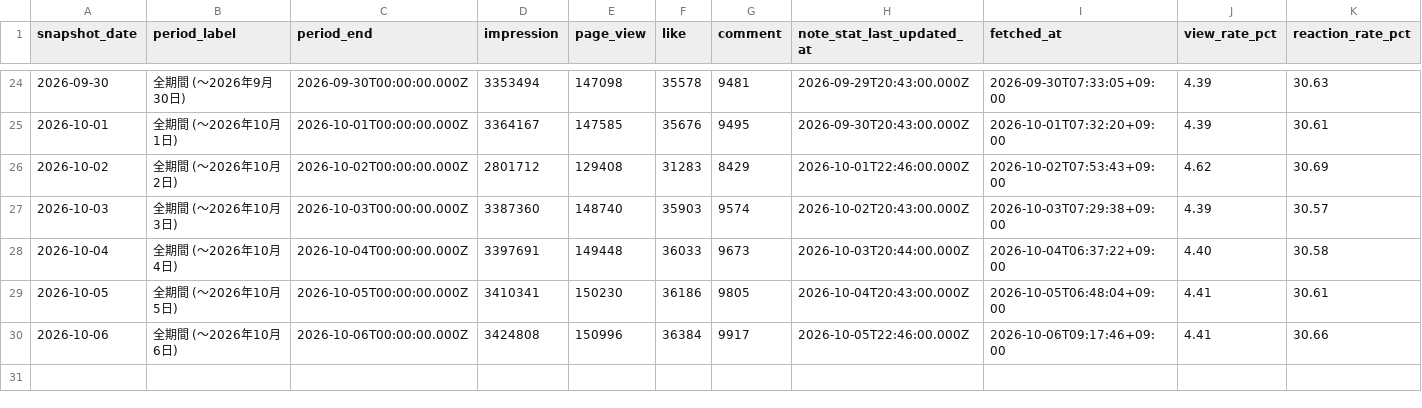
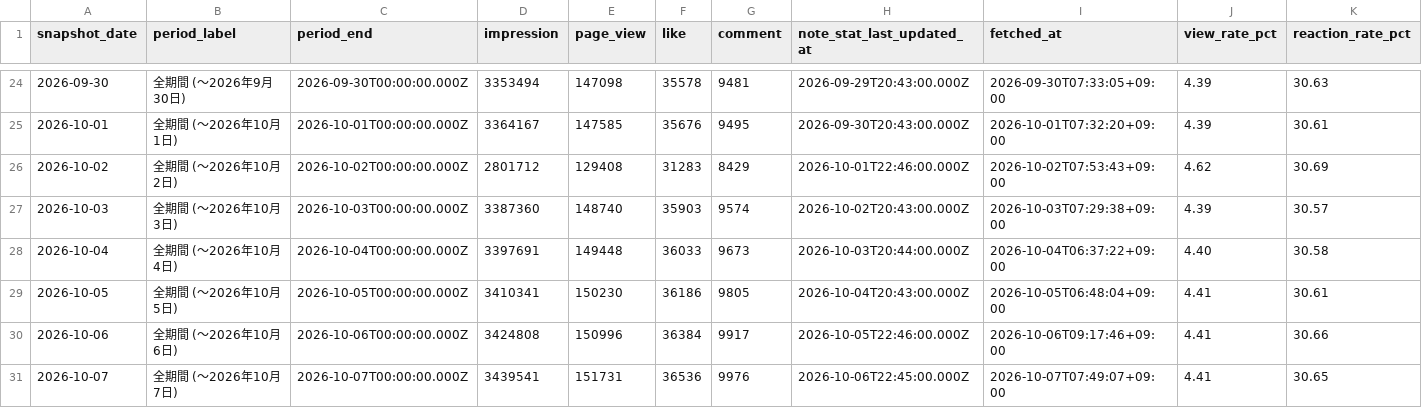
Before and after one commit to Goo-dev0505/note-stats-public, a CSV file: data/funnel_cumulative_public.csv, drawn as a sheet; only a part is shown, gaps mark what is left out; rows hold the shown columns only; the diff names each change by its address in the sheet, - before the commit and + after, or states it on an @@ line.

```diff
--- a/data/funnel_cumulative_public.csv
+++ b/data/funnel_cumulative_public.csv
+row 31: 2026-10-07 | 全期間 (〜2026年10月7日) | 2026-10-07T00:00:00.000Z | 3439541 | 151731 | 36536 | 9976 | 2026-10-06T22:45:00.000Z | 2026-10-07T07:49:07+09:00 | 4.41 | 30.65
```
Also changed, not shown: data/article_quality.csv, data/article_trend.csv, 8 other files.
